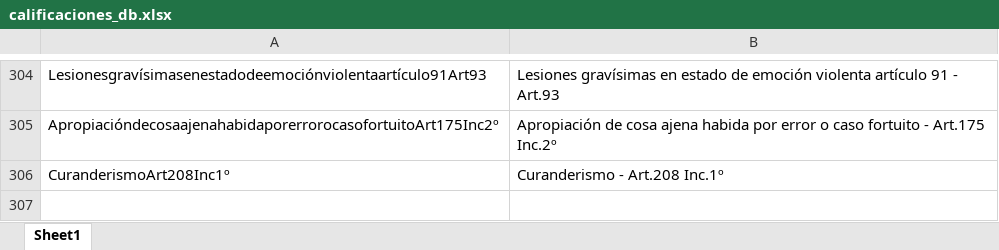
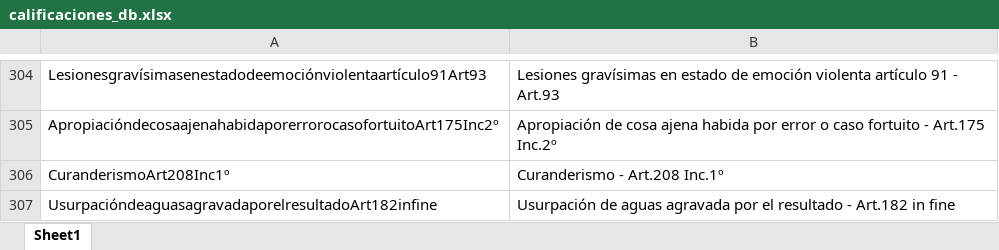
Before and after one commit to simon1494/Ariadna, an Excel workbook: Base calificaciones/calificaciones_db.xlsx, sheet Sheet1, drawn as a sheet; only a part is shown, gaps mark what is left out; values as stored, in another font and other column widths than the file's, no borders; the diff names each change by its address in the sheet, - before the commit and + after, or states it on an @@ line.

```diff
--- a/Base calificaciones/calificaciones_db.xlsx (sheet Sheet1)
+++ b/Base calificaciones/calificaciones_db.xlsx (sheet Sheet1)
+row 307: UsurpacióndeaguasagravadaporelresultadoArt182infine | Usurpación de aguas agravada por el resultado - Art.182 in fine
```
Also changed, not shown: 2 other files.
